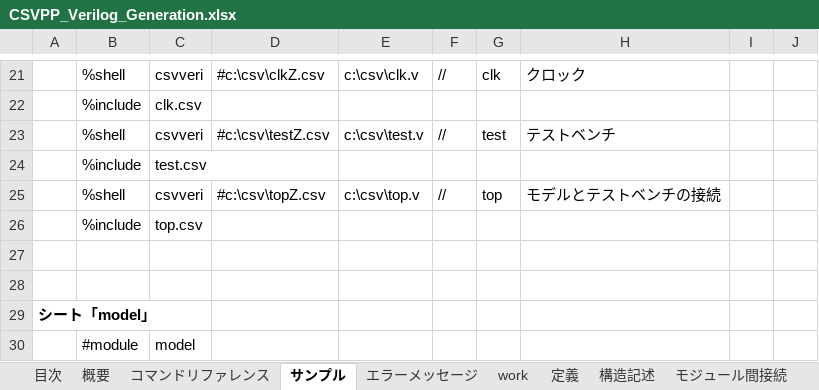
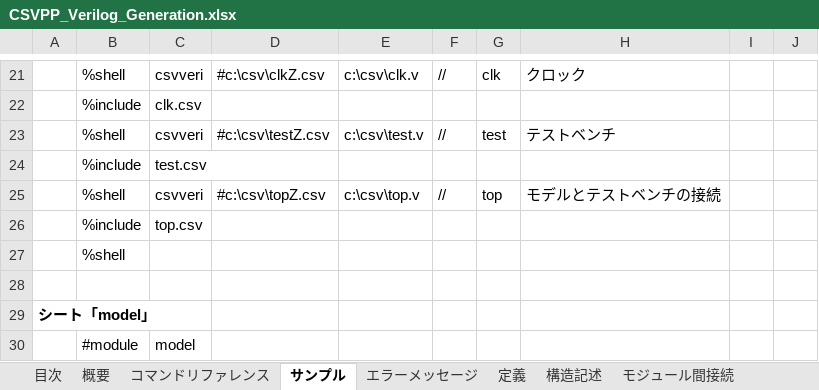
Before and after one commit to sky-seeker99/csvpp, an Excel workbook: csvpp_manual/CSVPP_Verilog_Generation.xlsx, sheet サンプル, drawn as a sheet; only a part is shown, gaps mark what is left out; values as stored, in another font and other column widths than the file's, no borders; the diff names each change by its address in the sheet, - before the commit and + after, or states it on an @@ line.

```diff
--- a/csvpp_manual/CSVPP_Verilog_Generation.xlsx (sheet サンプル)
+++ b/csvpp_manual/CSVPP_Verilog_Generation.xlsx (sheet サンプル)
-B27: (empty)
+B27: %shell
```
Also changed, not shown: sheet ステートマシン(RTL), other sheet tabs, charts or pictures.
